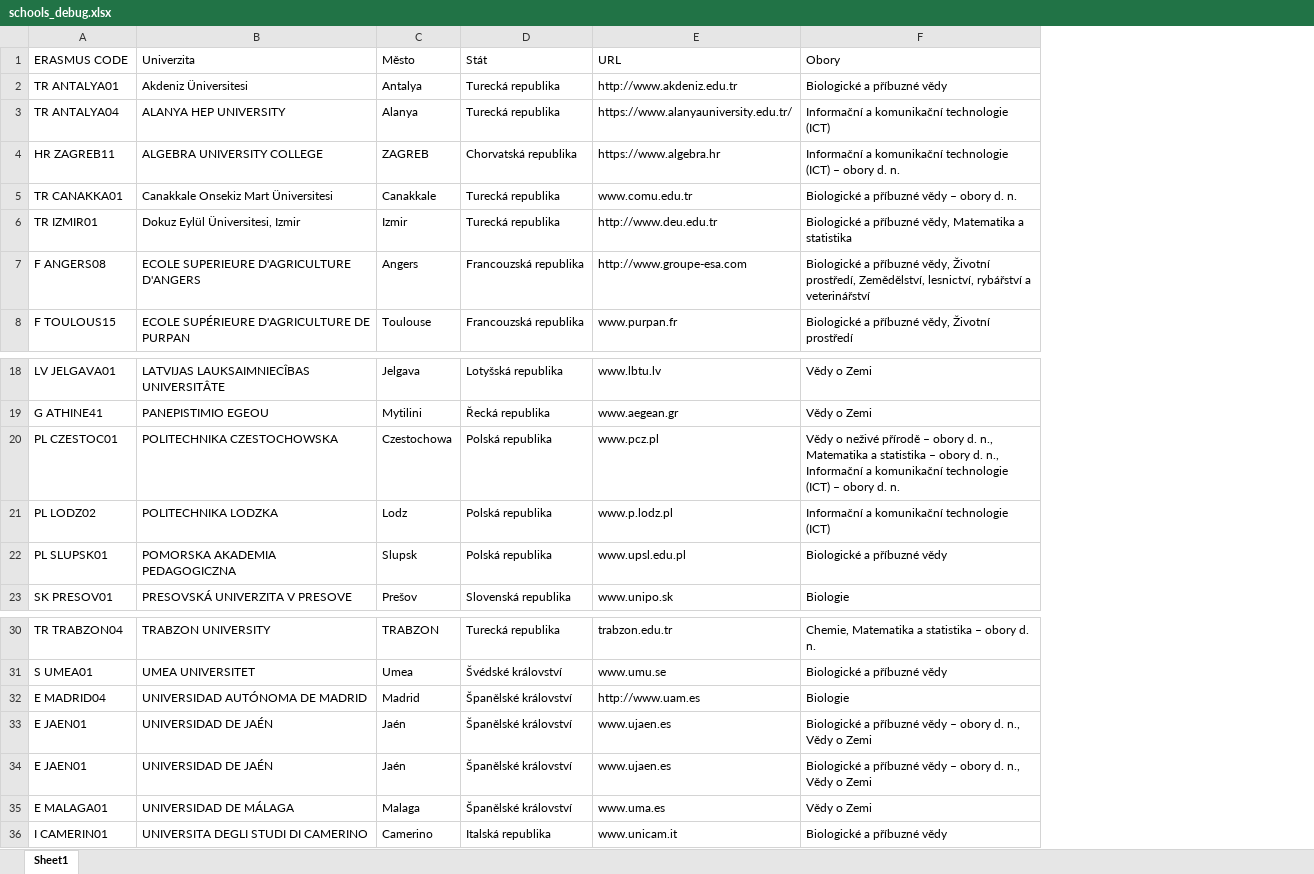
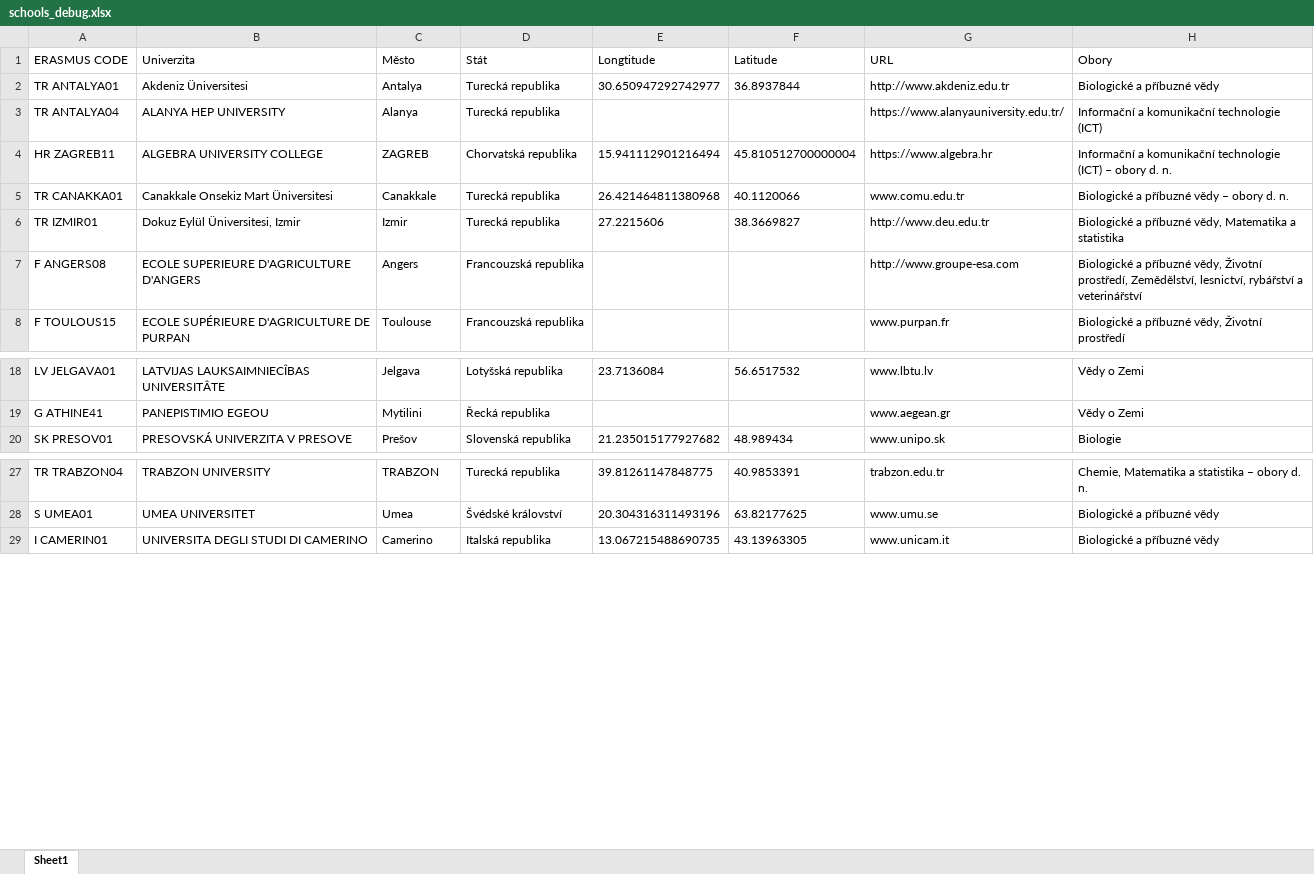
Before and after one commit to MFVS/Erasmus-visual-streamlit, an Excel workbook: schools_debug.xlsx, sheet Sheet1, drawn as a sheet; only a part is shown, gaps mark what is left out; values as stored, in another font and other column widths than the file's, no borders; table styles not drawn; removed rows and columns are numbered as before the commit, all else as after; the diff names each change by its address in the sheet, - before the commit and + after, or states it on an @@ line.

```diff
--- a/schools_debug.xlsx (sheet Sheet1)
+++ b/schools_debug.xlsx (sheet Sheet1)
+column E (Longtitude), rows 2-6: 30.650947292742977 |  | 15.941112901216494 | 26.421464811380968 | 27.2215606; rows 18-20: 23.7136084 |  | 21.235015177927682; rows 27-29: 39.81261147848775 | 20.304316311493196 | 13.067215488690735
+column F (Latitude), rows 2-6: 36.8937844 |  | 45.810512700000004 | 40.1120066 | 38.3669827; rows 18-20: 56.6517532 |  | 48.989434; rows 27-29: 40.9853391 | 63.82177625 | 43.13963305
-row 20: PL CZESTOC01 | POLITECHNIKA CZESTOCHOWSKA | Czestochowa | Polská republika | www.pcz.pl | Vědy o neživé přírodě – obory d. n., Matematika a statistika – obory d. n., Informační a komunikační technologie (ICT) – obory d. n.
-row 21: PL LODZ02 | POLITECHNIKA LODZKA | Lodz | Polská republika | www.p.lodz.pl | Informační a komunikační technologie (ICT)
-row 22: PL SLUPSK01 | POMORSKA AKADEMIA PEDAGOGICZNA | Slupsk | Polská republika | www.upsl.edu.pl | Biologické a příbuzné vědy
-row 32: E MADRID04 | UNIVERSIDAD AUTÓNOMA DE MADRID | Madrid | Španělské království | http://www.uam.es | Biologie
-row 33: E JAEN01 | UNIVERSIDAD DE JAÉN | Jaén | Španělské království | www.ujaen.es | Biologické a příbuzné vědy – obory d. n., Vědy o Zemi
-row 34: E JAEN01 | UNIVERSIDAD DE JAÉN | Jaén | Španělské království | www.ujaen.es | Biologické a příbuzné vědy – obory d. n., Vědy o Zemi
-row 35: E MALAGA01 | UNIVERSIDAD DE MÁLAGA | Malaga | Španělské království | www.uma.es | Vědy o Zemi
```
Also changed, not shown: addresses.xlsx, 7 other files.
